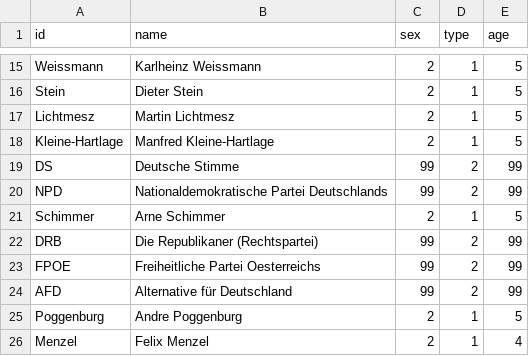
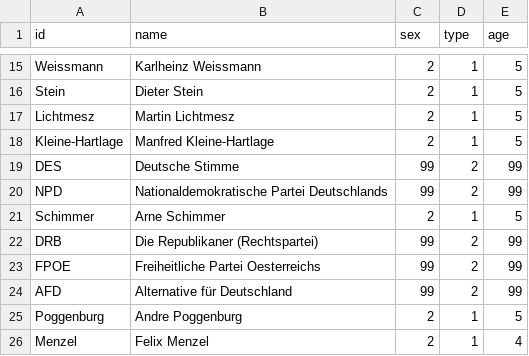
Before and after one commit to darfmansagen/Netzwerkprojekt, a CSV file: Egonetzwerk Kubitschek - Nodelist.csv, drawn as a sheet; only a part is shown, gaps mark what is left out.

Commit message:
Update Egonetzwerk Kubitschek - Nodelist.csv

```diff
--- a/Egonetzwerk Kubitschek - Nodelist.csv
+++ b/Egonetzwerk Kubitschek - Nodelist.csv
@@ -18,3 +18,3 @@ Lichtmesz,Martin Lichtmesz,2,1,5
 Kleine-Hartlage,Manfred Kleine-Hartlage,2,1,5
-DS,Deutsche Stimme,99,2,99
+DES,Deutsche Stimme,99,2,99
 NPD,Nationaldemokratische Partei Deutschlands,99,2,99
```
